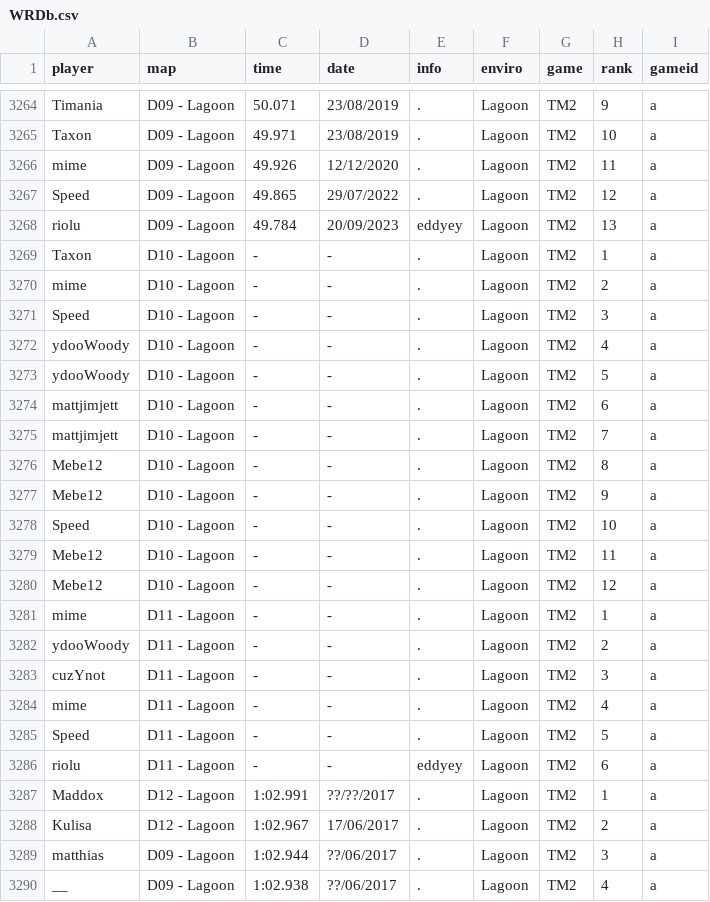
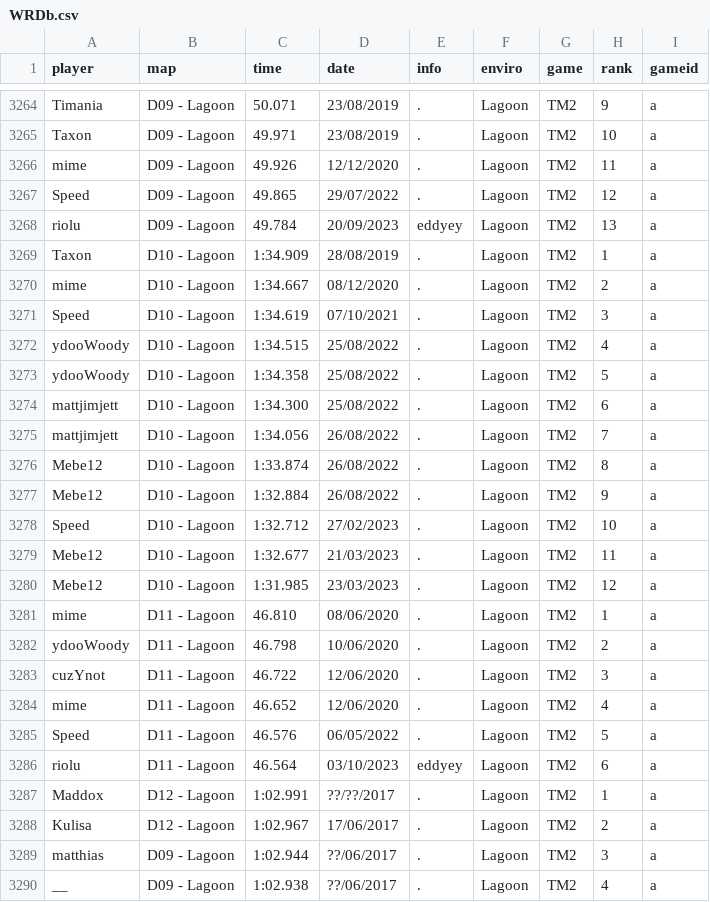
Before and after one commit to monheimx9/TWRC, a CSV file: data/WRDb.csv, drawn as a sheet; only a part is shown, gaps mark what is left out; the diff covers the shown part only.

Commit message:
Update WRDb.csv

```diff
--- a/data/WRDb.csv
+++ b/data/WRDb.csv
@@ -3268,20 +3268,20 @@ Speed;D09 - Lagoon;49.865;29/07/2022;.;Lagoon;TM2;12;a
 riolu;D09 - Lagoon;49.784;20/09/2023;eddyey;Lagoon;TM2;13;a
-Taxon;D10 - Lagoon;-;-;.;Lagoon;TM2;1;a
-mime;D10 - Lagoon;-;-;.;Lagoon;TM2;2;a
-Speed;D10 - Lagoon;-;-;.;Lagoon;TM2;3;a
-ydooWoody;D10 - Lagoon;-;-;.;Lagoon;TM2;4;a
-ydooWoody;D10 - Lagoon;-;-;.;Lagoon;TM2;5;a
-mattjimjett;D10 - Lagoon;-;-;.;Lagoon;TM2;6;a
-mattjimjett;D10 - Lagoon;-;-;.;Lagoon;TM2;7;a
-Mebe12;D10 - Lagoon;-;-;.;Lagoon;TM2;8;a
-Mebe12;D10 - Lagoon;-;-;.;Lagoon;TM2;9;a
-Speed;D10 - Lagoon;-;-;.;Lagoon;TM2;10;a
-Mebe12;D10 - Lagoon;-;-;.;Lagoon;TM2;11;a
-Mebe12;D10 - Lagoon;-;-;.;Lagoon;TM2;12;a
-mime;D11 - Lagoon;-;-;.;Lagoon;TM2;1;a
-ydooWoody;D11 - Lagoon;-;-;.;Lagoon;TM2;2;a
-cuzYnot;D11 - Lagoon;-;-;.;Lagoon;TM2;3;a
-mime;D11 - Lagoon;-;-;.;Lagoon;TM2;4;a
-Speed;D11 - Lagoon;-;-;.;Lagoon;TM2;5;a
-riolu;D11 - Lagoon;-;-;eddyey;Lagoon;TM2;6;a
+Taxon;D10 - Lagoon;1:34.909;28/08/2019;.;Lagoon;TM2;1;a
+mime;D10 - Lagoon;1:34.667;08/12/2020;.;Lagoon;TM2;2;a
+Speed;D10 - Lagoon;1:34.619;07/10/2021;.;Lagoon;TM2;3;a
+ydooWoody;D10 - Lagoon;1:34.515;25/08/2022;.;Lagoon;TM2;4;a
+ydooWoody;D10 - Lagoon;1:34.358;25/08/2022;.;Lagoon;TM2;5;a
+mattjimjett;D10 - Lagoon;1:34.300;25/08/2022;.;Lagoon;TM2;6;a
+mattjimjett;D10 - Lagoon;1:34.056;26/08/2022;.;Lagoon;TM2;7;a
+Mebe12;D10 - Lagoon;1:33.874;26/08/2022;.;Lagoon;TM2;8;a
+Mebe12;D10 - Lagoon;1:32.884;26/08/2022;.;Lagoon;TM2;9;a
+Speed;D10 - Lagoon;1:32.712;27/02/2023;.;Lagoon;TM2;10;a
+Mebe12;D10 - Lagoon;1:32.677;21/03/2023;.;Lagoon;TM2;11;a
+Mebe12;D10 - Lagoon;1:31.985;23/03/2023;.;Lagoon;TM2;12;a
+mime;D11 - Lagoon;46.810;08/06/2020;.;Lagoon;TM2;1;a
+ydooWoody;D11 - Lagoon;46.798;10/06/2020;.;Lagoon;TM2;2;a
+cuzYnot;D11 - Lagoon;46.722;12/06/2020;.;Lagoon;TM2;3;a
+mime;D11 - Lagoon;46.652;12/06/2020;.;Lagoon;TM2;4;a
+Speed;D11 - Lagoon;46.576;06/05/2022;.;Lagoon;TM2;5;a
+riolu;D11 - Lagoon;46.564;03/10/2023;eddyey;Lagoon;TM2;6;a
 Maddox;D12 - Lagoon;1:02.991;??/??/2017;.;Lagoon;TM2;1;a
```
Also changed, not shown: 1 removed row and 86 edited cells elsewhere in this file.
